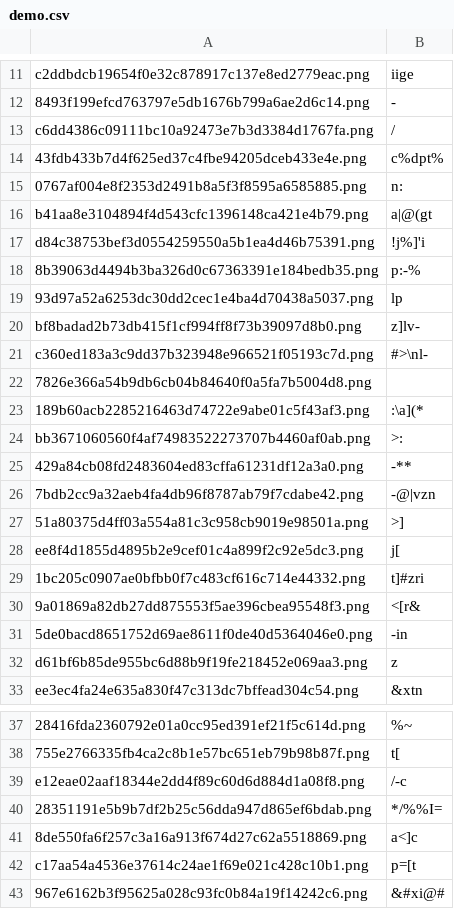
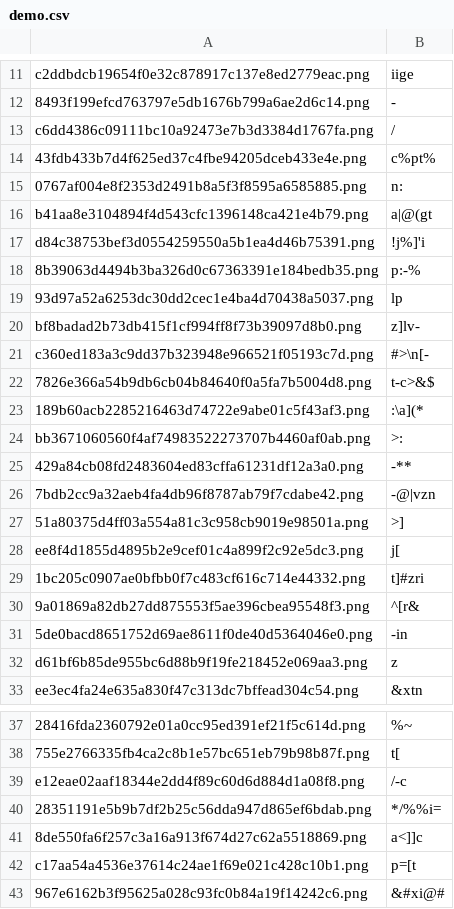
Before and after one commit to jordanhugh/Project2, a CSV file: demo.csv, drawn as a sheet; only a part is shown, gaps mark what is left out; the diff names each change by its address in the sheet, - before the commit and + after, or states it on an @@ line.

Commit message:
Updated Predictions

```diff
--- a/demo.csv
+++ b/demo.csv
-B14: c%dpt%
+B14: c%pt%
-B21: #>\nl-
+B21: #>\n[-
-B22: (empty)
+B22: t-c>&$
-B30: <[r&
+B30: ^[r&
-B40: */%%I=
+B40: */%%i=
-B41: a<]c
+B41: a<]]c
```
